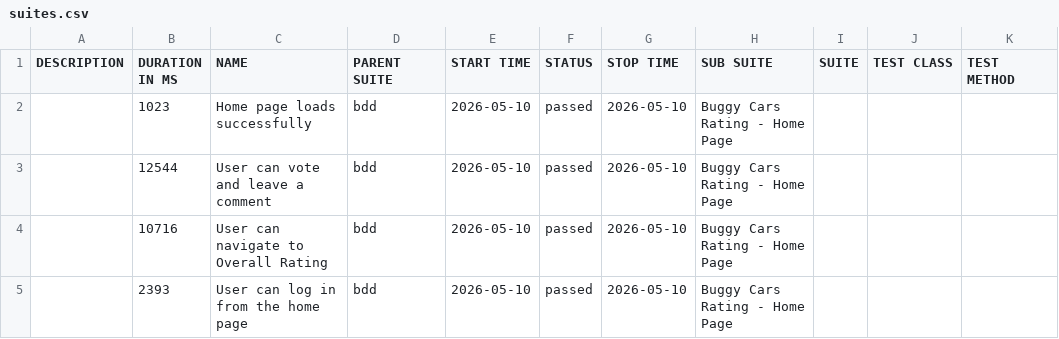
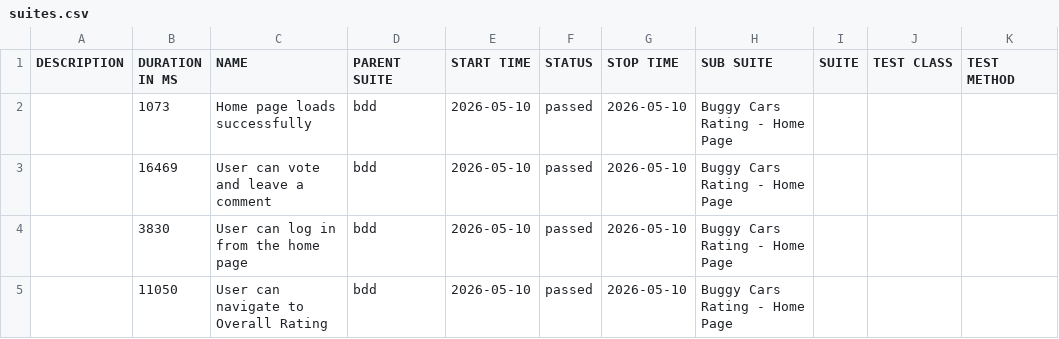
Before and after one commit to yuzhangoscar/buggyCarsRating, a CSV file: data/suites.csv, drawn as a sheet.

```diff
--- a/data/suites.csv
+++ b/data/suites.csv
@@ -1,5 +1,5 @@
 "DESCRIPTION","DURATION IN MS","NAME","PARENT SUITE","START TIME","STATUS","STOP TIME","SUB SUITE","SUITE","TEST CLASS","TEST METHOD"
-"","1023","Home page loads successfully","bdd","2026-05-10","passed","2026-05-10","Buggy Cars Rating - Home Page","","",""
-"","12544","User can vote and leave a comment","bdd","2026-05-10","passed","2026-05-10","Buggy Cars Rating - Home Page","","",""
-"","10716","User can navigate to Overall Rating","bdd","2026-05-10","passed","2026-05-10","Buggy Cars Rating - Home Page","","",""
-"","2393","User can log in from the home page","bdd","2026-05-10","passed","2026-05-10","Buggy Cars Rating - Home Page","","",""
+"","1073","Home page loads successfully","bdd","2026-05-10","passed","2026-05-10","Buggy Cars Rating - Home Page","","",""
+"","16469","User can vote and leave a comment","bdd","2026-05-10","passed","2026-05-10","Buggy Cars Rating - Home Page","","",""
+"","3830","User can log in from the home page","bdd","2026-05-10","passed","2026-05-10","Buggy Cars Rating - Home Page","","",""
+"","11050","User can navigate to Overall Rating","bdd","2026-05-10","passed","2026-05-10","Buggy Cars Rating - Home Page","","",""
```
Also changed, not shown: 30 other files.
